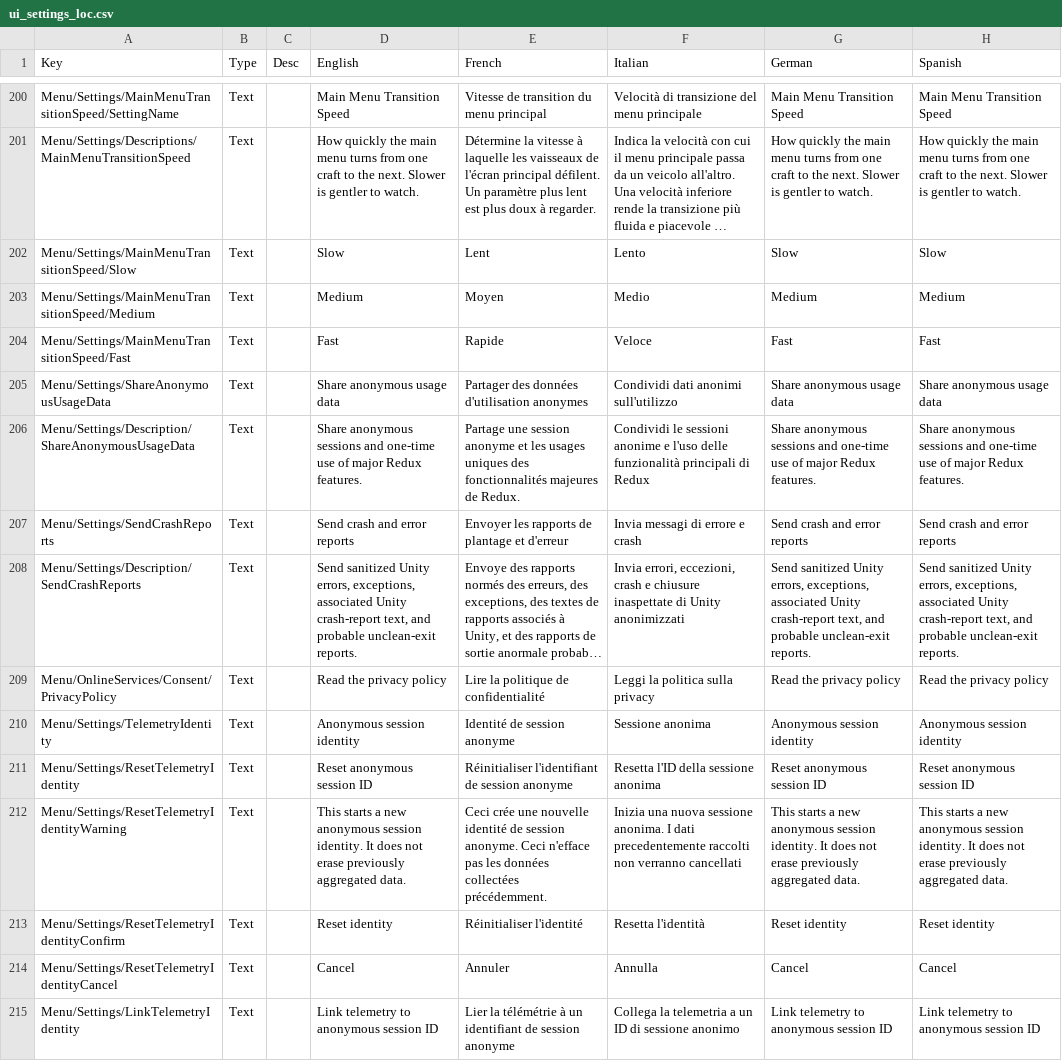
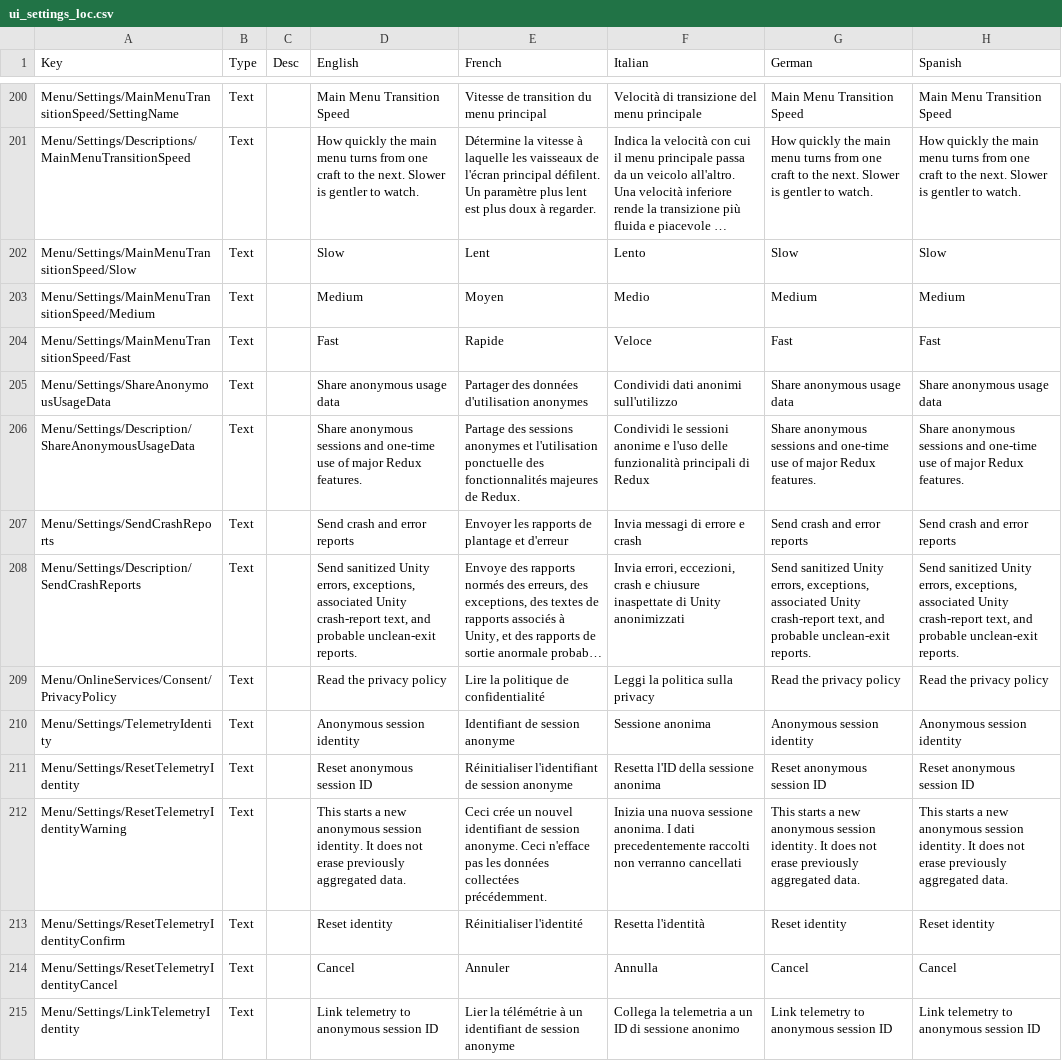
Before and after one commit to KSP2Redux/Content, a CSV file: localizations/ui_settings_loc.csv, drawn as a sheet; only a part is shown, gaps mark what is left out; long unchanged cells end in …; the diff covers the shown part only; the diff names each change by its address in the sheet, - before the commit and + after, or states it on an @@ line.

```diff
--- a/localizations/ui_settings_loc.csv
+++ b/localizations/ui_settings_loc.csv
-E206 (French): Partage une session anonyme et les usages uniques des fonctionnalités…
+E206 (French): Partage des sessions anonymes et l'utilisation ponctuelle des fonctionnalités…
-E210 (French): Identité de session anonyme
+E210 (French): Identifiant de session anonyme
-E212 (French): Ceci crée une nouvelle identité de session…
+E212 (French): Ceci crée un nouvel identifiant de session…
```
Also changed, not shown: 8 edited cells elsewhere in this file, localizations/loadingtips_loc.csv, localizations/ui_trackingstation_loc.csv, 1 other file.
